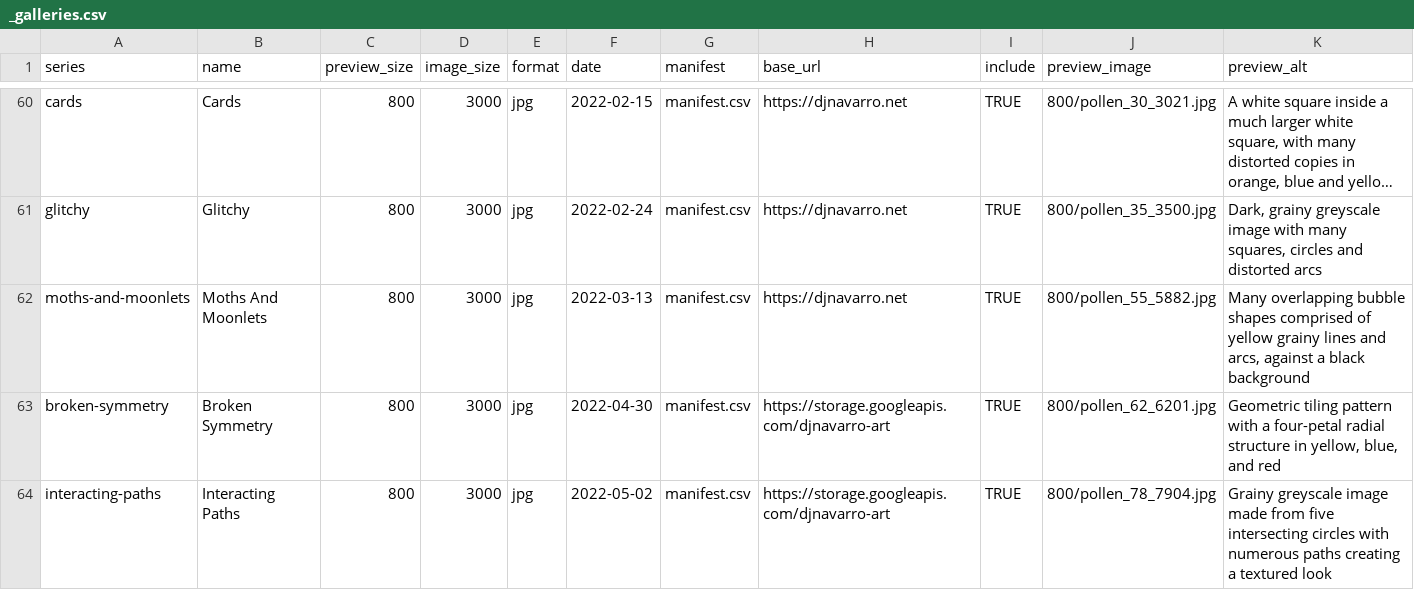
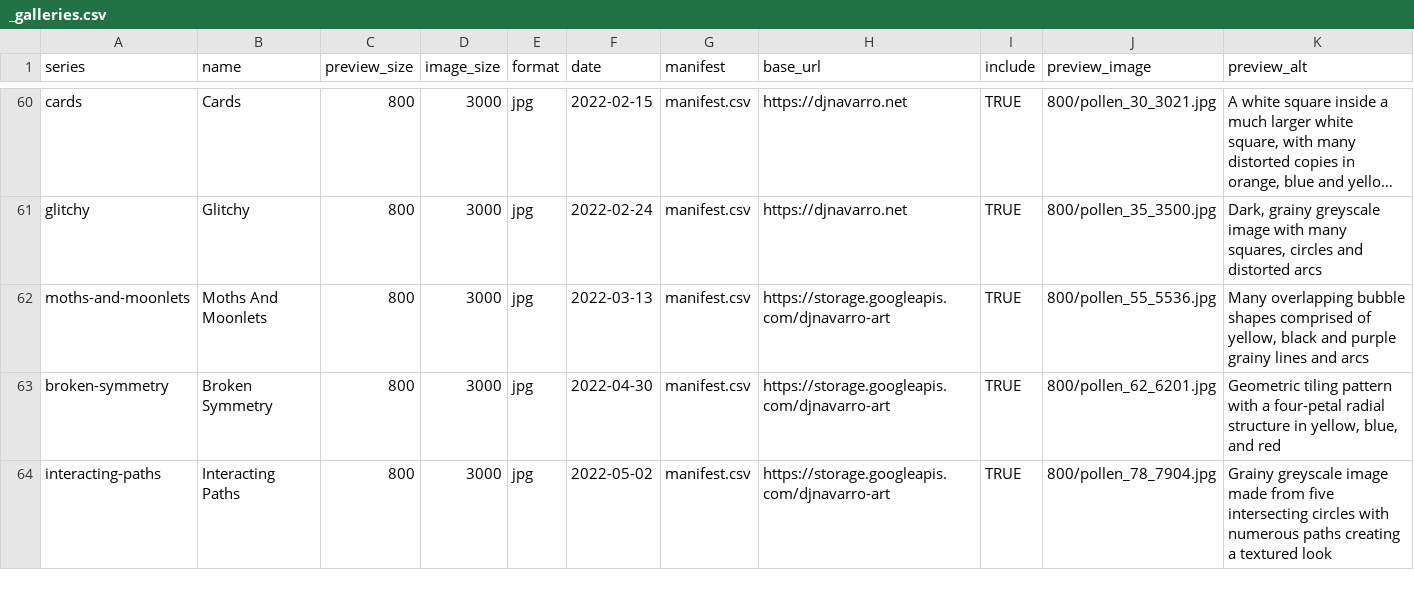
Before and after one commit to djnavarro/art, a CSV file: _galleries.csv, drawn as a sheet; only a part is shown, gaps mark what is left out; long unchanged cells end in …; the diff names each change by its address in the sheet, - before the commit and + after, or states it on an @@ line.

```diff
--- a/_galleries.csv
+++ b/_galleries.csv
-H62 (base_url): https://djnavarro.net
+H62 (base_url): https://storage.googleapis.com/djnavarro-art
-J62 (preview_image): 800/pollen_55_5882.jpg
+J62 (preview_image): 800/pollen_55_5536.jpg
-K62 (preview_alt): …comprised of yellow grainy lines and arcs, against a black background
+K62 (preview_alt): …comprised of yellow, black and purple grainy lines and arcs
```
Also changed, not shown: 5 other files.
